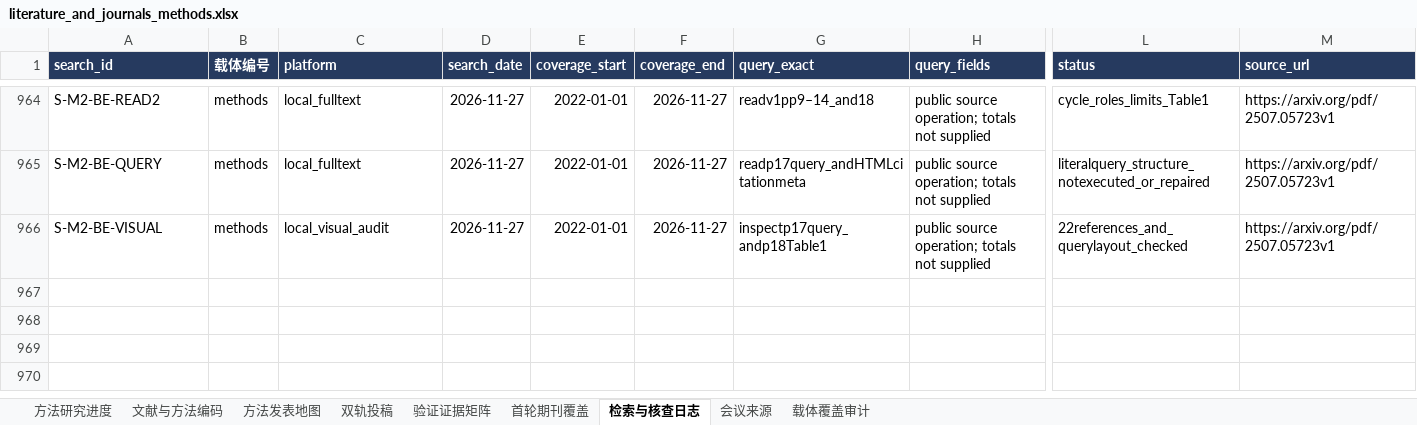
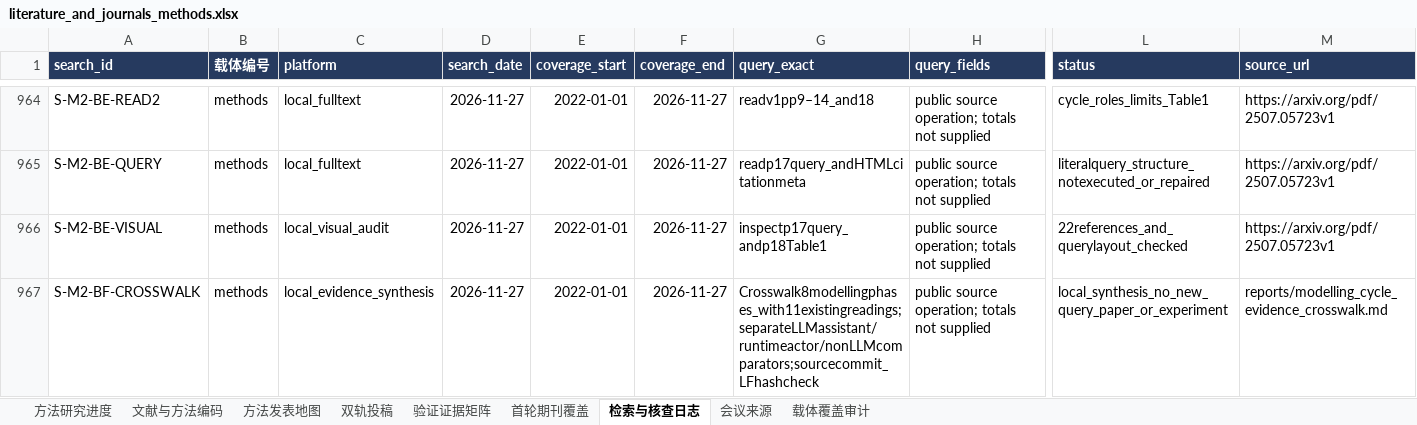
Before and after one commit to BNU-CCR/Agent-EX, an Excel workbook: literature-review/exports/literature_and_journals_methods.xlsx, sheet 检索与核查日志, drawn as a sheet; only a part is shown, gaps mark what is left out; values as stored, in another font and other column widths than the file's, no borders; rows hold the shown columns only; the diff names each change by its address in the sheet, - before the commit and + after, or states it on an @@ line.

Commit message:
Crosswalk modelling cycle proposals with bounded evidence from existing readings

```diff
--- a/literature-review/exports/literature_and_journals_methods.xlsx (sheet 检索与核查日志)
+++ b/literature-review/exports/literature_and_journals_methods.xlsx (sheet 检索与核查日志)
+row 967: S-M2-BF-CROSSWALK | methods | local_evidence_synthesis | 2026-11-27 | 2022-01-01 | 2026-11-27 | Crosswalk8modellingphases_with11existingreadings;separateLLMassistant/runtimeactor/nonLLMcomparators;sourcecommit_LFhashcheck | public source operation; totals not supplied | local_synthesis_no_new_query_paper_or_experiment | reports/modelling_cycle_evidence_crosswalk.md
```
Also changed, not shown: 12 other files.
